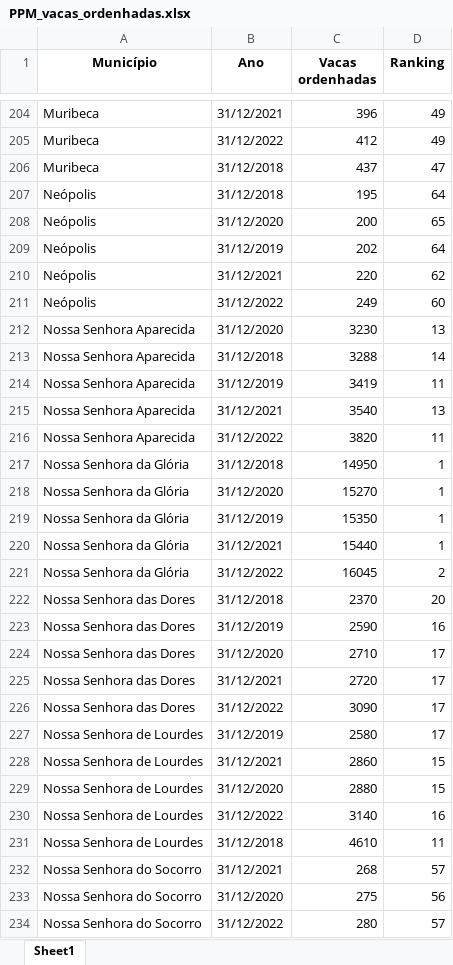
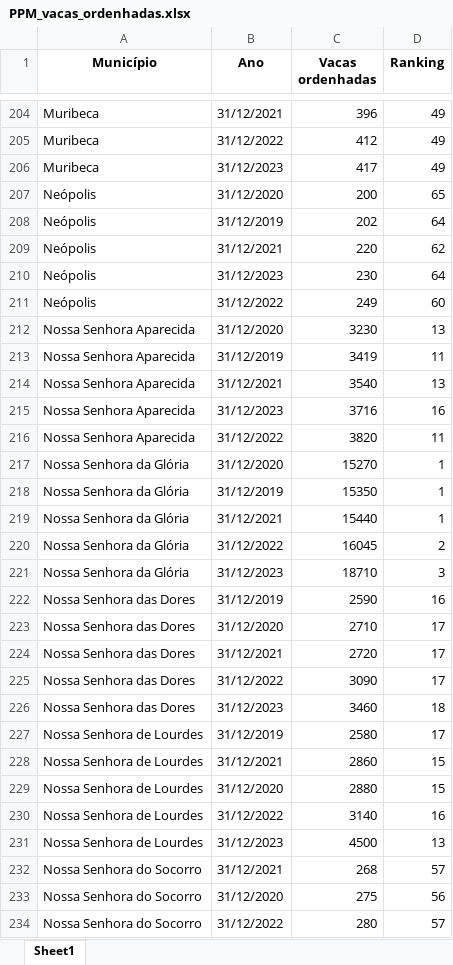
Before and after one commit to anuariosocieconomico/SP8, an Excel workbook: Municípios/Data/PPM_vacas_ordenhadas.xlsx, sheet Sheet1, drawn as a sheet; only a part is shown, gaps mark what is left out; values as stored, in another font and other column widths than the file's, no borders; removed rows and columns are numbered as before the commit, all else as after; the diff covers the shown part only; the diff names each change by its address in the sheet, - before the commit and + after, or states it on an @@ line.

```diff
--- a/Municípios/Data/PPM_vacas_ordenhadas.xlsx (sheet Sheet1)
+++ b/Municípios/Data/PPM_vacas_ordenhadas.xlsx (sheet Sheet1)
-B206 (Ano): 31/12/2018
+B206 (Ano): 31/12/2023
-C206 (Vacas ordenhadas): 437
+C206 (Vacas ordenhadas): 417
-D206 (Ranking): 47
+D206 (Ranking): 49
-row 207: Neópolis | 31/12/2018 | 195 | 64
+row 210: Neópolis | 31/12/2023 | 230 | 64
-row 213: Nossa Senhora Aparecida | 31/12/2018 | 3288 | 14
+row 215: Nossa Senhora Aparecida | 31/12/2023 | 3716 | 16
-row 217: Nossa Senhora da Glória | 31/12/2018 | 14950 | 1
-row 222: Nossa Senhora das Dores | 31/12/2018 | 2370 | 20
+row 221: Nossa Senhora da Glória | 31/12/2023 | 18710 | 3
+row 226: Nossa Senhora das Dores | 31/12/2023 | 3460 | 18
-B231 (Ano): 31/12/2018
+B231 (Ano): 31/12/2023
-C231 (Vacas ordenhadas): 4610
+C231 (Vacas ordenhadas): 4500
-D231 (Ranking): 11
+D231 (Ranking): 13
```
Also changed, not shown: 55 added rows, 55 removed rows and 40 edited cells elsewhere in this sheet, Municípios/Data/PPM_aquicultura.xlsx, Municípios/Data/PPM_origem_animal.xlsx, 1 other file.
